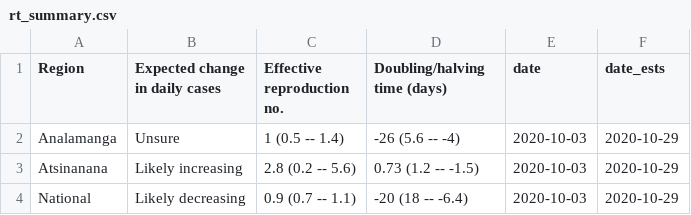
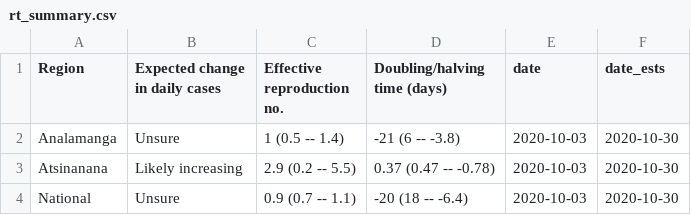
Before and after one commit to labmetcalf/mada-rt, a CSV file: latest/rt_summary.csv, drawn as a sheet.

```diff
--- a/latest/rt_summary.csv
+++ b/latest/rt_summary.csv
@@ -1,4 +1,4 @@
 Region,Expected change in daily cases,Effective reproduction no.,Doubling/halving time (days),date,date_ests
-Analamanga,Unsure,1 (0.5 -- 1.4),-26 (5.6 -- -4),2020-10-03,2020-10-29
-Atsinanana,Likely increasing,2.8 (0.2 -- 5.6),0.73 (1.2 -- -1.5),2020-10-03,2020-10-29
-National,Likely decreasing,0.9 (0.7 -- 1.1),-20 (18 -- -6.4),2020-10-03,2020-10-29
+Analamanga,Unsure,1 (0.5 -- 1.4),-21 (6 -- -3.8),2020-10-03,2020-10-30
+Atsinanana,Likely increasing,2.9 (0.2 -- 5.5),0.37 (0.47 -- -0.78),2020-10-03,2020-10-30
+National,Unsure,0.9 (0.7 -- 1.1),-20 (18 -- -6.4),2020-10-03,2020-10-30
```
Also changed, not shown: latest/nowcast.csv, latest/rt_ests.csv.
